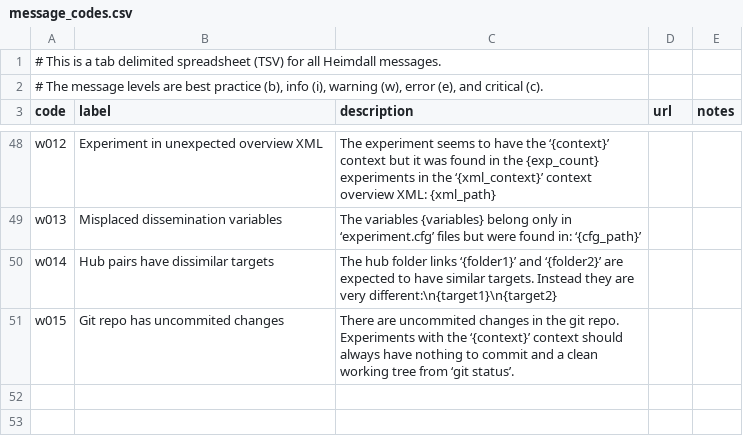
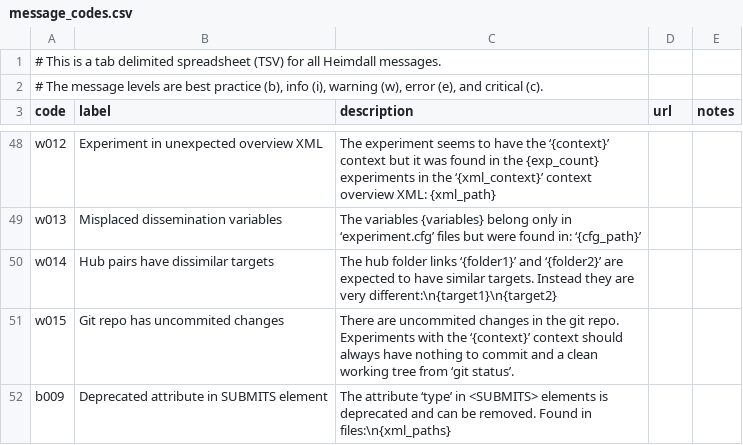
Before and after one commit to PhilippeCarphin/maestro, a CSV file: src/python3/csv/message_codes.csv, drawn as a sheet; only a part is shown, gaps mark what is left out; the diff names each change by its address in the sheet, - before the commit and + after, or states it on an @@ line.

```diff
--- a/src/python3/csv/message_codes.csv
+++ b/src/python3/csv/message_codes.csv
+row 52: b009 | Deprecated attribute in SUBMITS element | The attribute ‘type’ in <SUBMITS> elements is deprecated and can be removed. Found in files:\n{xml_paths}
```
Also changed, not shown: 5 other files.
